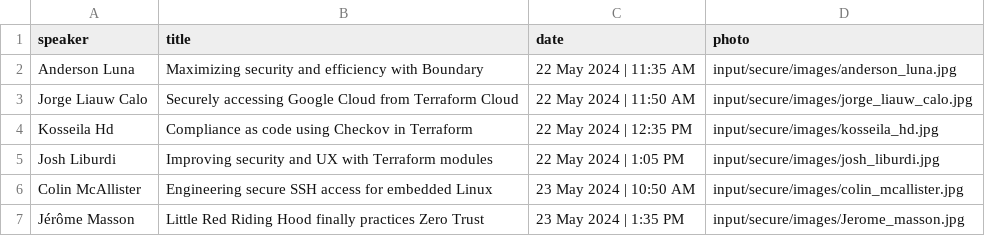
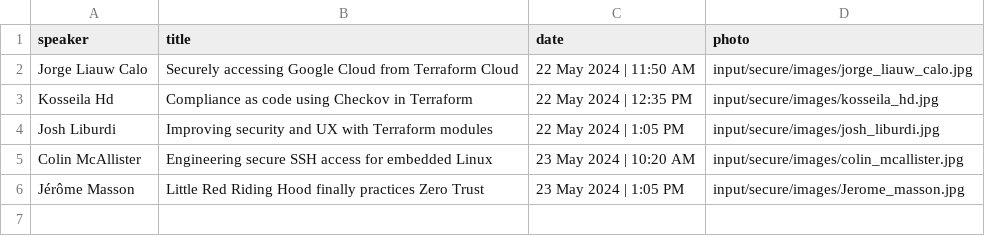
Before and after one commit to hashicorp-dev-advocates/picasso-templates, a CSV file: input/secure/csv/speakers.csv, drawn as a sheet.

```diff
--- a/input/secure/csv/speakers.csv
+++ b/input/secure/csv/speakers.csv
@@ -1,3 +1,2 @@
 speaker,title,date,photo
-Anderson Luna,Maximizing security and efficiency with Boundary,22 May 2024 | 11:35 AM,input/secure/images/anderson_luna.jpg
 Jorge Liauw Calo,Securely accessing Google Cloud from Terraform Cloud,22 May 2024 | 11:50 AM,input/secure/images/jorge_liauw_calo.jpg
@@ -5,3 +4,3 @@ Kosseila Hd,Compliance as code using Checkov in Terraform,22 May 2024 | 12:35 PM
 Josh Liburdi,Improving security and UX with Terraform modules,22 May 2024 | 1:05 PM,input/secure/images/josh_liburdi.jpg
-Colin McAllister,Engineering secure SSH access for embedded Linux,23 May 2024 | 10:50 AM,input/secure/images/colin_mcallister.jpg
-Jérôme Masson,Little Red Riding Hood finally practices Zero Trust,23 May 2024 | 1:35 PM,input/secure/images/Jerome_masson.jpg
+Colin McAllister,Engineering secure SSH access for embedded Linux,23 May 2024 | 10:20 AM,input/secure/images/colin_mcallister.jpg
+Jérôme Masson,Little Red Riding Hood finally practices Zero Trust,23 May 2024 | 1:05 PM,input/secure/images/Jerome_masson.jpg
```
Also changed, not shown: input/secure/csv/speakers_1_line.csv, input/secure/csv/speakers_3_line.csv, 1 other file.
